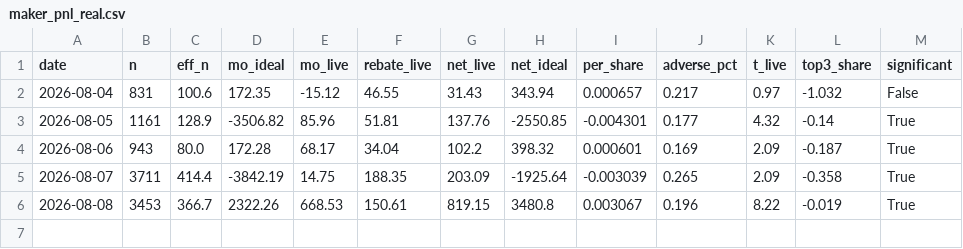
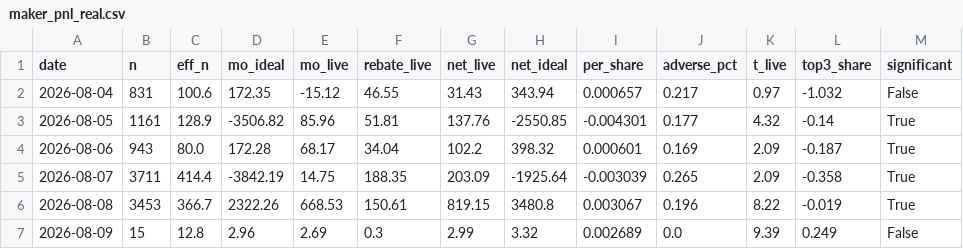
Before and after one commit to Savi-Swar/desk, a CSV file: collected/maker_pnl_real.csv, drawn as a sheet.

```diff
--- a/collected/maker_pnl_real.csv
+++ b/collected/maker_pnl_real.csv
@@ -6 +6,2 @@ date,n,eff_n,mo_ideal,mo_live,rebate_live,net_live,net_ideal,per_share,adverse_p
 2026-08-08,3453,366.7,2322.26,668.53,150.61,819.15,3480.8,0.003067,0.196,8.22,-0.019,True
+2026-08-09,15,12.8,2.96,2.69,0.3,2.99,3.32,0.002689,0.0,9.39,0.249,False
```
Also changed, not shown: 1 other file.
